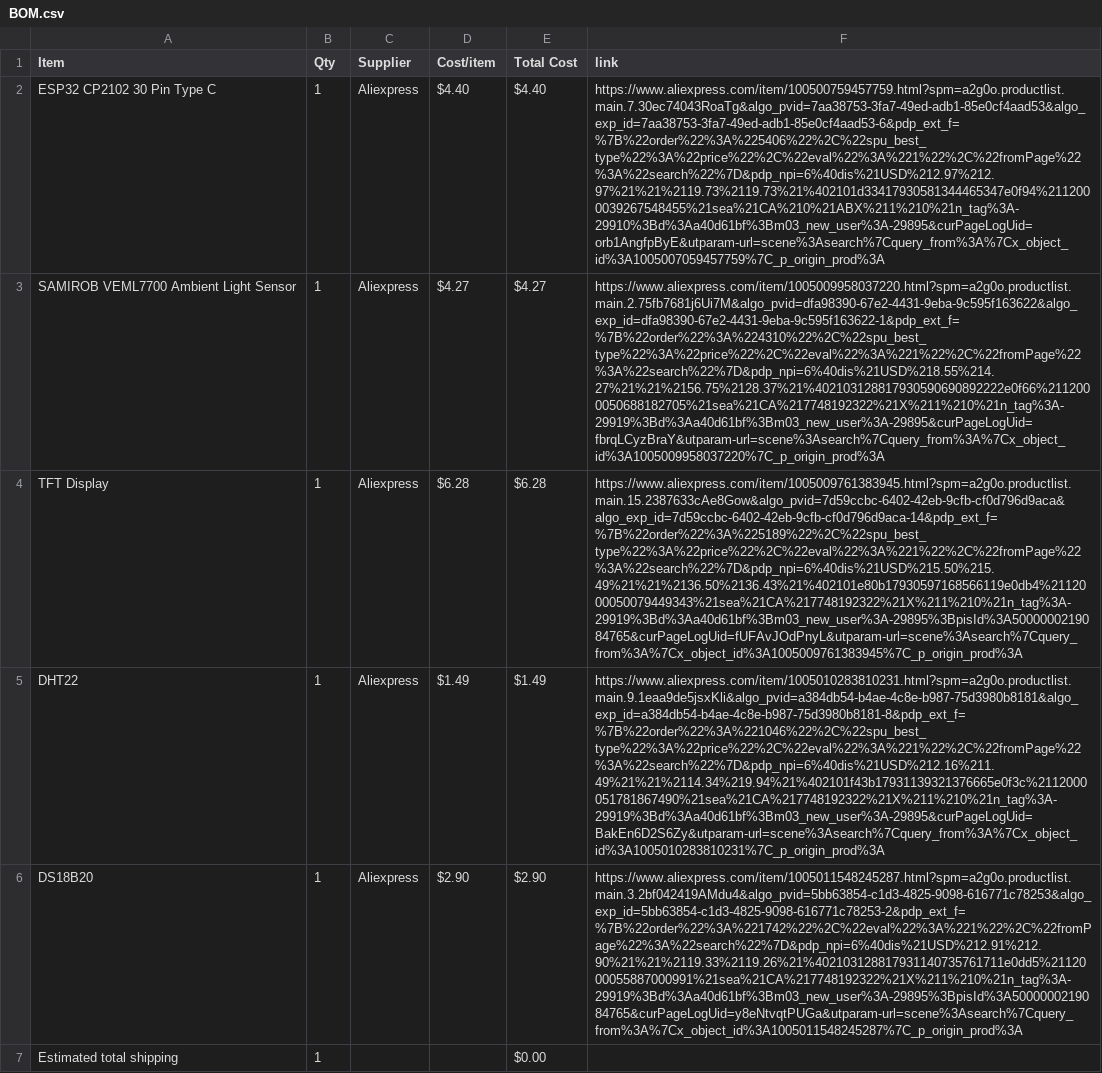
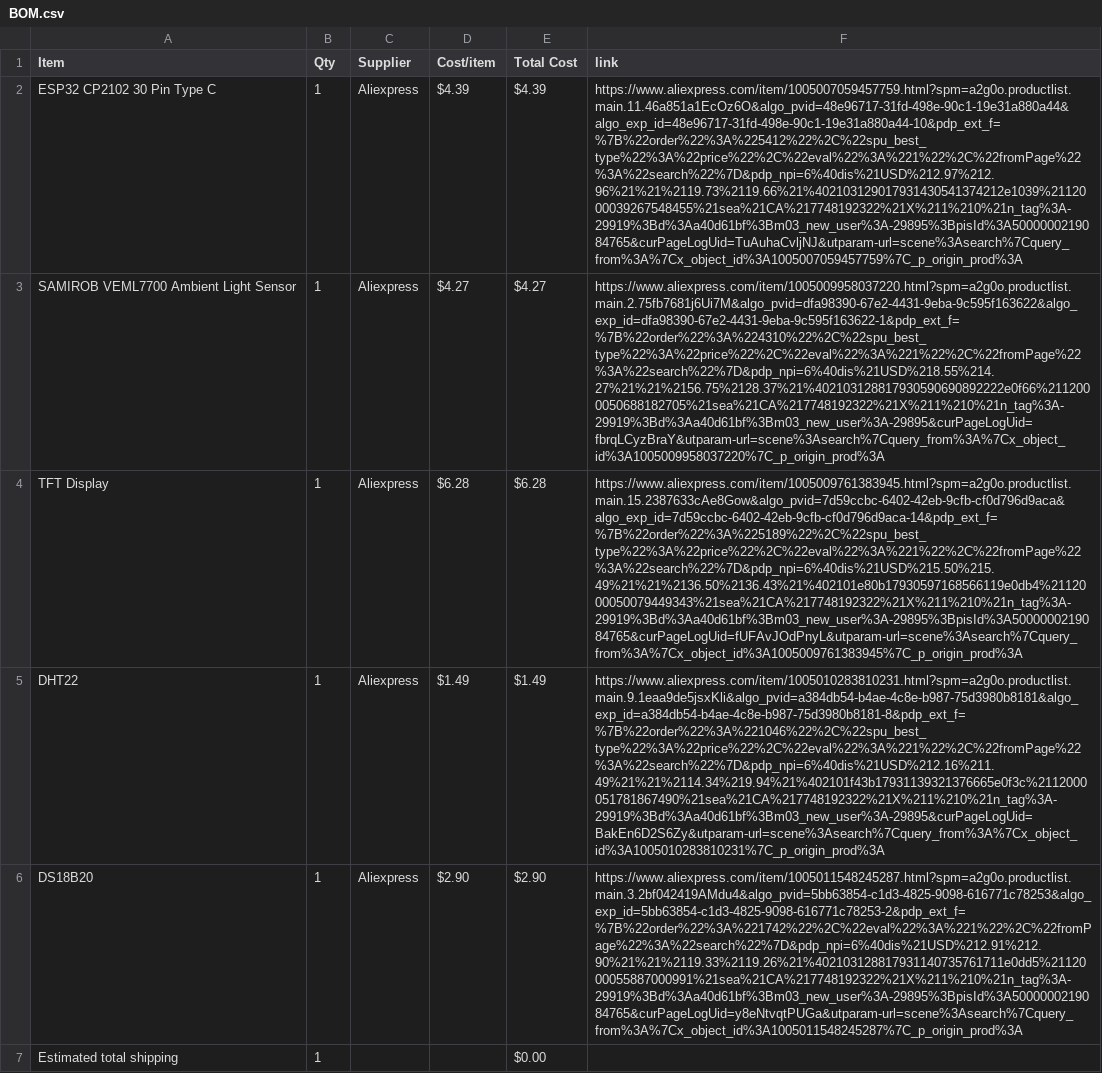
Before and after one commit to d3wzs/half-life-d3wzs, a CSV file: BOM.csv, drawn as a sheet; the diff names each change by its address in the sheet, - before the commit and + after, or states it on an @@ line.

Commit message:
Sync Weather Station from Half Life

```diff
--- a/BOM.csv
+++ b/BOM.csv
-D2 (Cost/item): $4.40
+D2 (Cost/item): $4.39
-E2 (Total Cost): $4.40
+E2 (Total Cost): $4.39
-F2 (link): https://www.aliexpress.com/item/100500759457759.html?spm=a2g0o.productlist.main.7.30ec74043RoaTg&algo_pvid=7aa38753-3fa7-49ed-adb1-85e0cf4aad53&algo_exp_id=7aa38753-3fa7-49ed-adb1-85e0cf4aad53-6&pdp_ext_f=%7B%22order%22%3A%225406%22%2C%22spu_best_type%22%3A%22price%22%2C%22eval%22%3A%221%22%2C%22fromPage%22%3A%22search%22%7D&pdp_npi=6%40dis%21USD%212.97%212.97%21%21%2119.73%2119.73%21%402101d33417930581344465347e0f94%2112000039267548455%21sea%21CA%210%21ABX%211%210%21n_tag%3A-29910%3Bd%3Aa40d61bf%3Bm03_new_user%3A-29895&curPageLogUid=orb1AngfpByE&utparam-url=scene%3Asearch%7Cquery_from%3A%7Cx_object_id%3A1005007059457759%7C_p_origin_prod%3A
+F2 (link): https://www.aliexpress.com/item/1005007059457759.html?spm=a2g0o.productlist.main.11.46a851a1EcOz6O&algo_pvid=48e96717-31fd-498e-90c1-19e31a880a44&algo_exp_id=48e96717-31fd-498e-90c1-19e31a880a44-10&pdp_ext_f=%7B%22order%22%3A%225412%22%2C%22spu_best_type%22%3A%22price%22%2C%22eval%22%3A%221%22%2C%22fromPage%22%3A%22search%22%7D&pdp_npi=6%40dis%21USD%212.97%212.96%21%21%2119.73%2119.66%21%402103129017931430541374212e1039%2112000039267548455%21sea%21CA%217748192322%21X%211%210%21n_tag%3A-29919%3Bd%3Aa40d61bf%3Bm03_new_user%3A-29895%3BpisId%3A5000000219084765&curPageLogUid=TuAuhaCvljNJ&utparam-url=scene%3Asearch%7Cquery_from%3A%7Cx_object_id%3A1005007059457759%7C_p_origin_prod%3A
```
